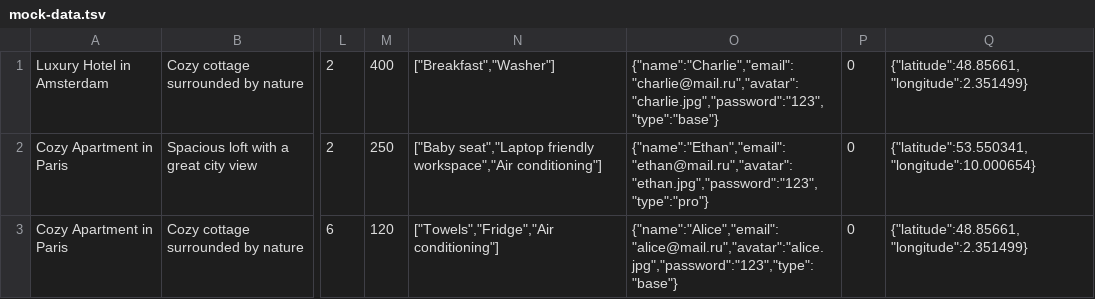
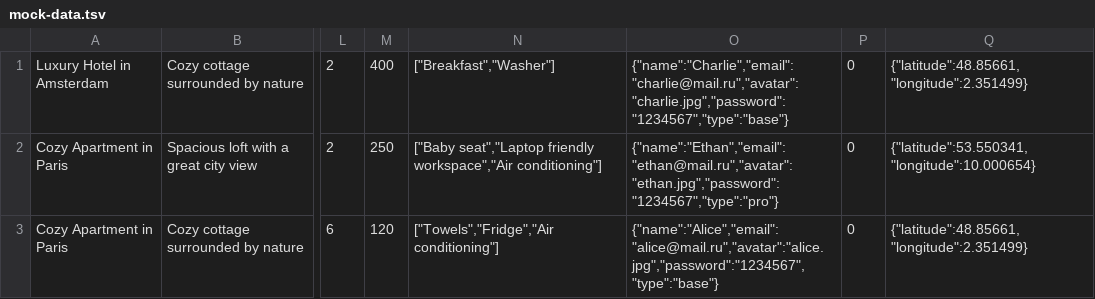
Before and after one commit to htmlacademy-univer-nodejs-1/2431045-six-cities-4, a TSV file: mocks/mock-data.tsv, drawn as a sheet; only a part is shown, gaps mark what is left out; the diff names each change by its address in the sheet, - before the commit and + after, or states it on an @@ line.

```diff
--- a/mocks/mock-data.tsv
+++ b/mocks/mock-data.tsv
-O1: {"name":"Charlie","email":"charlie@mail.ru","avatar":"charlie.jpg","password":"123","type":"base"}
+O1: {"name":"Charlie","email":"charlie@mail.ru","avatar":"charlie.jpg","password":"1234567","type":"base"}
-O2: {"name":"Ethan","email":"ethan@mail.ru","avatar":"ethan.jpg","password":"123","type":"pro"}
+O2: {"name":"Ethan","email":"ethan@mail.ru","avatar":"ethan.jpg","password":"1234567","type":"pro"}
-O3: {"name":"Alice","email":"alice@mail.ru","avatar":"alice.jpg","password":"123","type":"base"}
+O3: {"name":"Alice","email":"alice@mail.ru","avatar":"alice.jpg","password":"1234567","type":"base"}
```
Also changed, not shown: mocks/mock-data-test.tsv, 30 other files.
